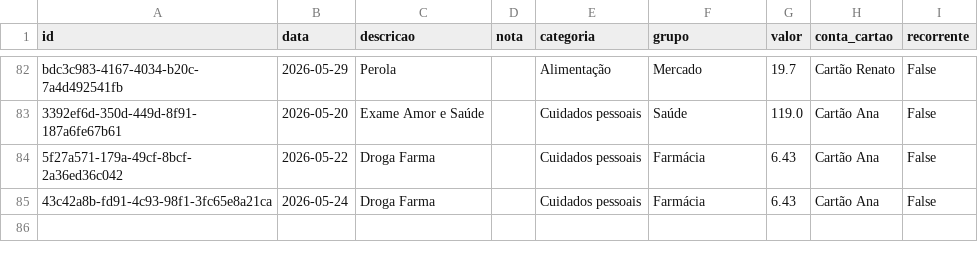
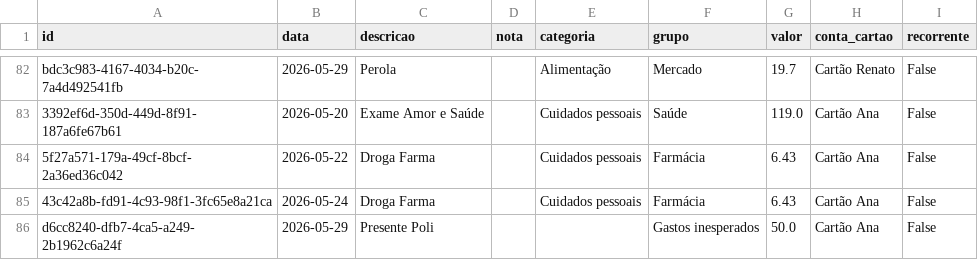
Before and after one commit to czrstar/finance-dashboard-zappro, a CSV file: data/monthly/transactions_2026-05.csv, drawn as a sheet; only a part is shown, gaps mark what is left out; the diff names each change by its address in the sheet, - before the commit and + after, or states it on an @@ line.

Commit message:
auto: update data/monthly/transactions_2026-05.csv

```diff
--- a/data/monthly/transactions_2026-05.csv
+++ b/data/monthly/transactions_2026-05.csv
+row 86: d6cc8240-dfb7-4ca5-a249-2b1962c6a24f | 2026-05-29 | Presente Poli |  |  | Gastos inesperados | 50.0 | Cartão Ana | False
```
